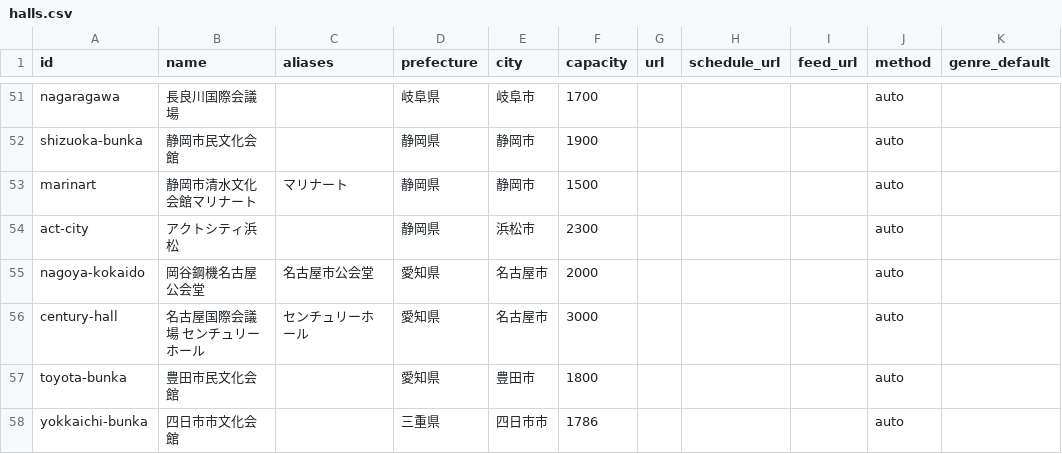
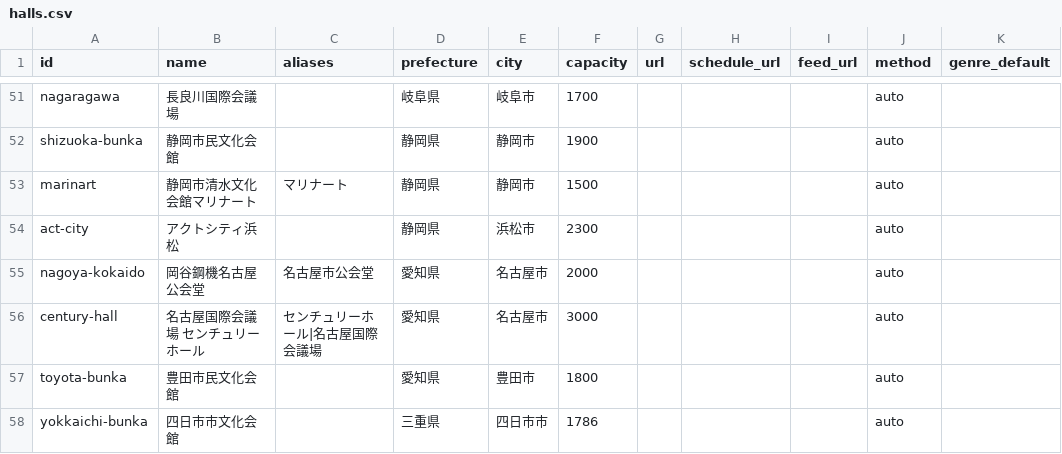
Before and after one commit to tdtaisei-droid/live-hub, a CSV file: config/sources/halls.csv, drawn as a sheet; only a part is shown, gaps mark what is left out; the diff covers the shown part only; the diff names each change by its address in the sheet, - before the commit and + after, or states it on an @@ line.

```diff
--- a/config/sources/halls.csv
+++ b/config/sources/halls.csv
-C56 (aliases): センチュリーホール
+C56 (aliases): センチュリーホール|名古屋国際会議場
```
Also changed, not shown: 5 edited cells elsewhere in this file, config/sources/venues_music.csv, 1 other file.
